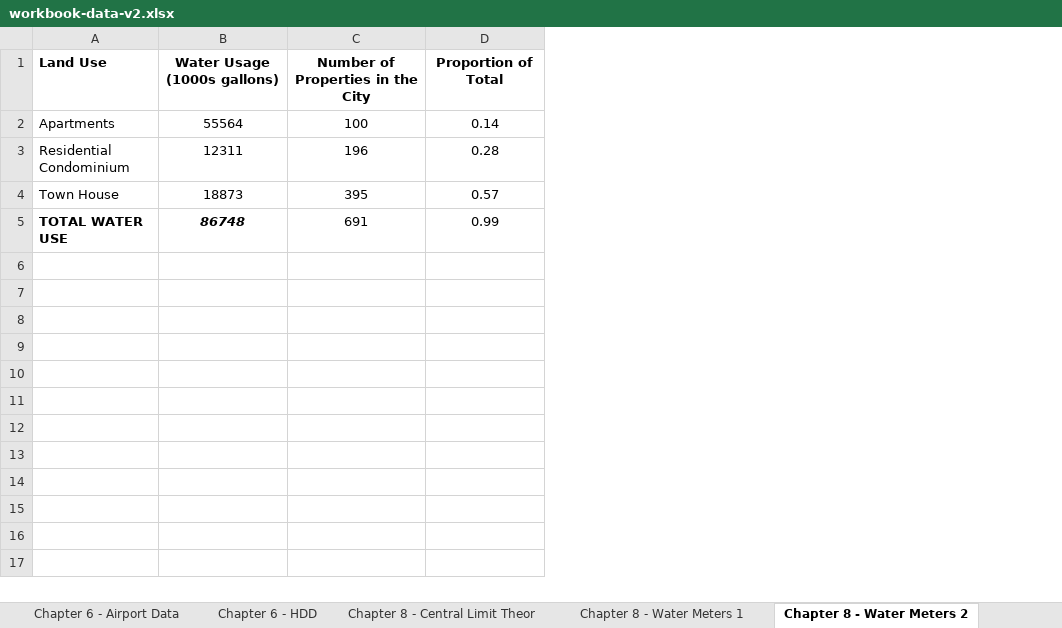
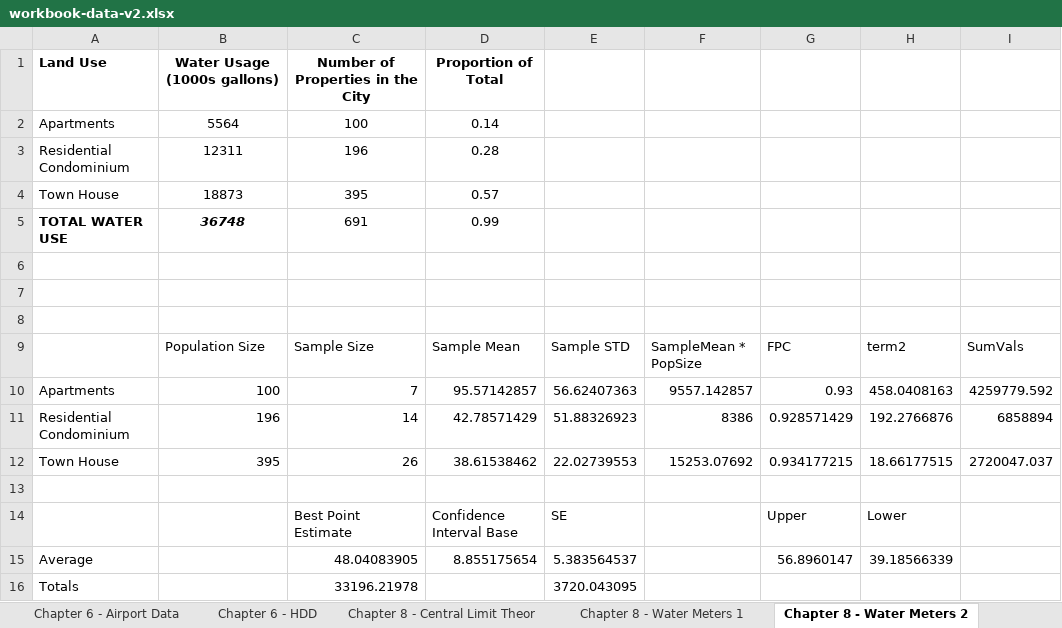
Before and after one commit to mapossum/qmsa, an Excel workbook: data/workbook-data-v2.xlsx, sheet Chapter 8 - Water Meters 2, drawn as a sheet; values as stored, in another font and other column widths than the file's, no borders; the diff names each change by its address in the sheet, - before the commit and + after, or states it on an @@ line.

```diff
--- a/data/workbook-data-v2.xlsx (sheet Chapter 8 - Water Meters 2)
+++ b/data/workbook-data-v2.xlsx (sheet Chapter 8 - Water Meters 2)
+column E, empty
+column F, empty
+column G, empty
+column H, empty
+column I, empty
-B2: 55564
+B2: 5564
-B5: 86748
+B5: 36748
+row 6: (empty)
+row 7: (empty)
+row 8: (empty)
+row 9:  | Population Size | Sample Size | Sample Mean | Sample STD | SampleMean * PopSize | FPC | term2 | SumVals
+row 10: Apartments | 100 | 7 | 95.57142857 | 56.62407363 | 9557.142857 | 0.93 | 458.0408163 | 4259779.592
+row 11: Residential Condominium | 196 | 14 | 42.78571429 | 51.88326923 | 8386 | 0.928571429 | 192.2766876 | 6858894
+row 12: Town House | 395 | 26 | 38.61538462 | 22.02739553 | 15253.07692 | 0.934177215 | 18.66177515 | 2720047.037
+row 13: (empty)
+row 14:  |  | Best Point Estimate | Confidence Interval Base | SE |  | Upper | Lower
+row 15: Average |  | 48.04083905 | 8.855175654 | 5.383564537 |  | 56.8960147 | 39.18566339
+row 16: Totals |  | 33196.21978 |  | 3720.043095
```
Also changed, not shown: sheet Chapter 8 - Central Limit Theor, data/ClassData.xlsx, 48 other files.
